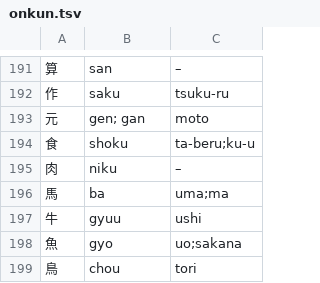
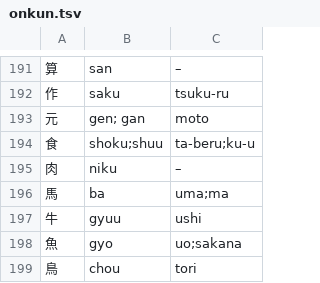
Before and after one commit to Sazuna/HanKan, a TSV file: onkunyomi/onkun.tsv, drawn as a sheet; only a part is shown, gaps mark what is left out; the diff names each change by its address in the sheet, - before the commit and + after, or states it on an @@ line.

```diff
--- a/onkunyomi/onkun.tsv
+++ b/onkunyomi/onkun.tsv
-B194: shoku
+B194: shoku;shuu
```
Also changed, not shown: 1 other file.
